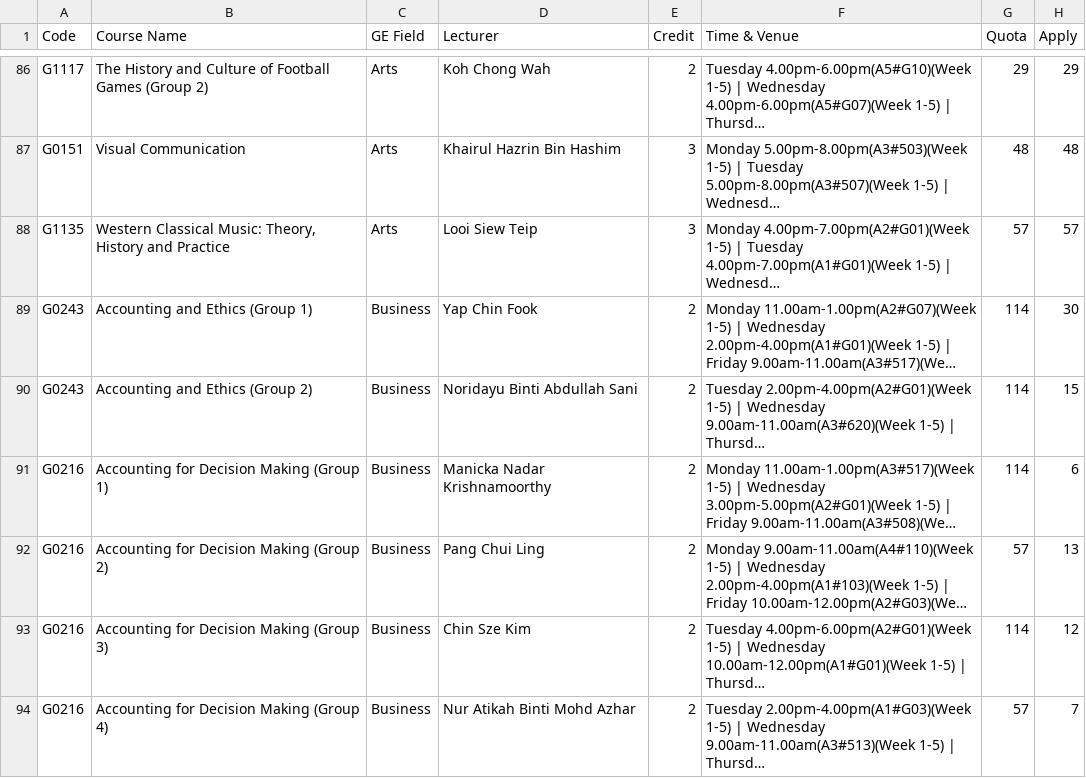
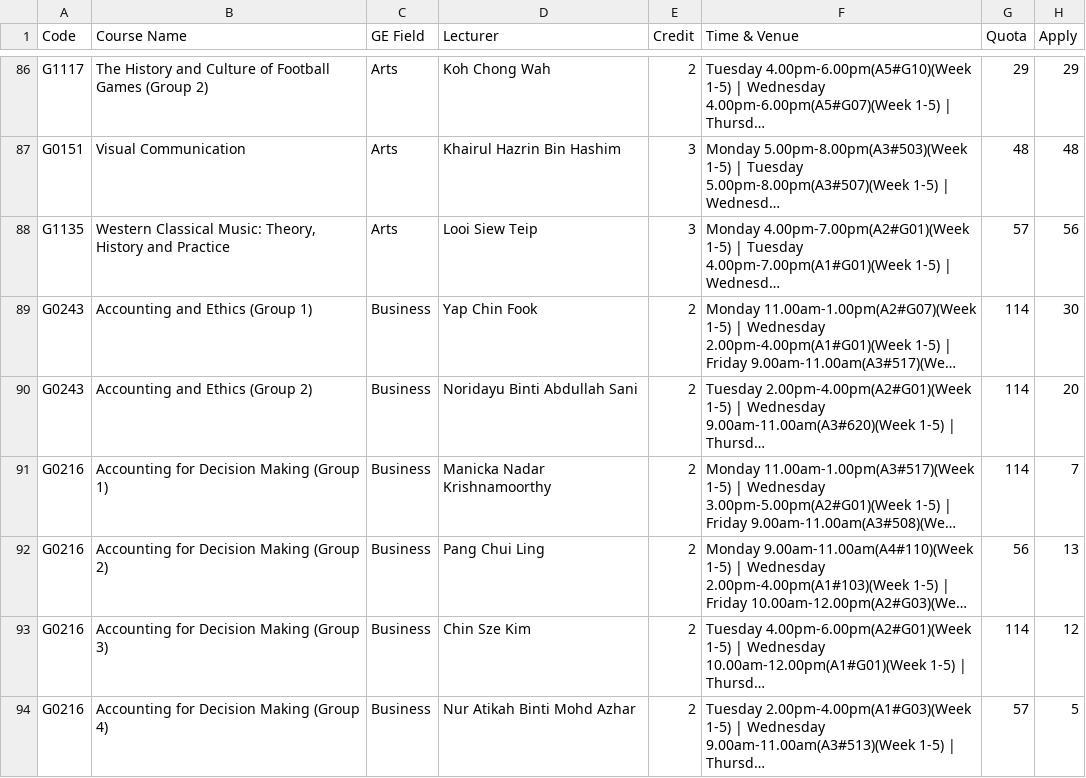
Before and after one commit to ExperChen/GE_course_selection_agent, a CSV file: courses_table.csv, drawn as a sheet; only a part is shown, gaps mark what is left out; long unchanged cells end in …; the diff covers the shown part only; the diff names each change by its address in the sheet, - before the commit and + after, or states it on an @@ line.

```diff
--- a/courses_table.csv
+++ b/courses_table.csv
-H88 (Apply): 57
+H88 (Apply): 56
-H90 (Apply): 15
+H90 (Apply): 20
-H91 (Apply): 6
+H91 (Apply): 7
-G92 (Quota): 57
+G92 (Quota): 56
-H94 (Apply): 7
+H94 (Apply): 5
```
Also changed, not shown: 59 edited cells elsewhere in this file, 2 other files.
